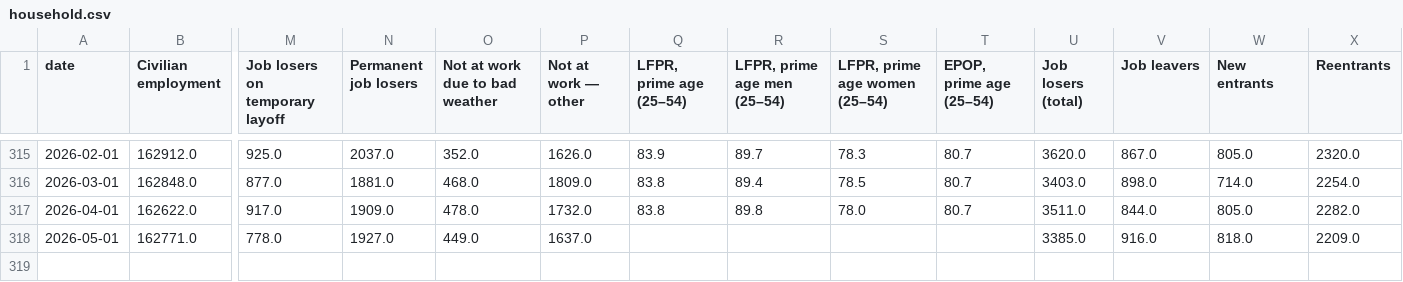
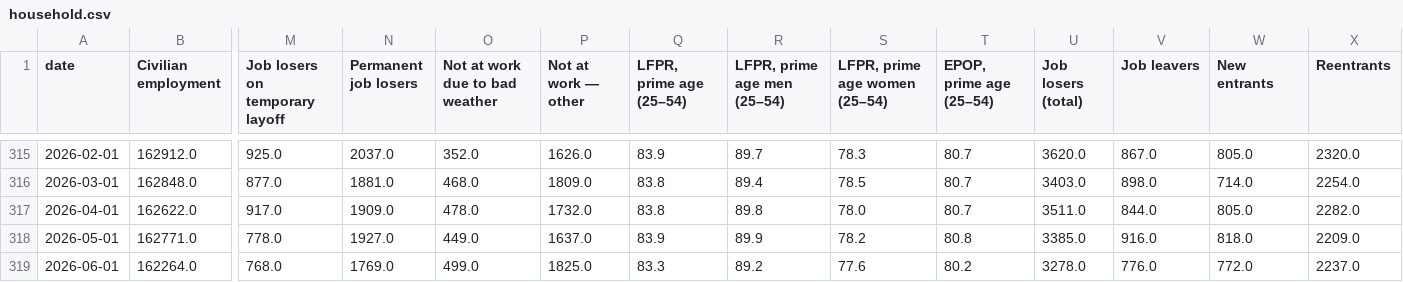
Before and after one commit to joshua-bailey/labour-market-dashboard, a CSV file: _data/csv/household.csv, drawn as a sheet; only a part is shown, gaps mark what is left out; rows hold the shown columns only; the diff names each change by its address in the sheet, - before the commit and + after, or states it on an @@ line.

```diff
--- a/_data/csv/household.csv
+++ b/_data/csv/household.csv
-Q318 (LFPR, prime age (25–54)): (empty)
+Q318 (LFPR, prime age (25–54)): 83.9
-R318 (LFPR, prime age men (25–54)): (empty)
+R318 (LFPR, prime age men (25–54)): 89.9
-S318 (LFPR, prime age women (25–54)): (empty)
+S318 (LFPR, prime age women (25–54)): 78.2
-T318 (EPOP, prime age (25–54)): (empty)
+T318 (EPOP, prime age (25–54)): 80.8
+row 319: 2026-06-01 | 162264.0 | 768.0 | 1769.0 | 499.0 | 1825.0 | 83.3 | 89.2 | 77.6 | 80.2 | 3278.0 | 776.0 | 772.0 | 2237.0
```
Also changed, not shown: _data/csv/demographic.csv, _data/csv/duration.csv, 14 other files.
